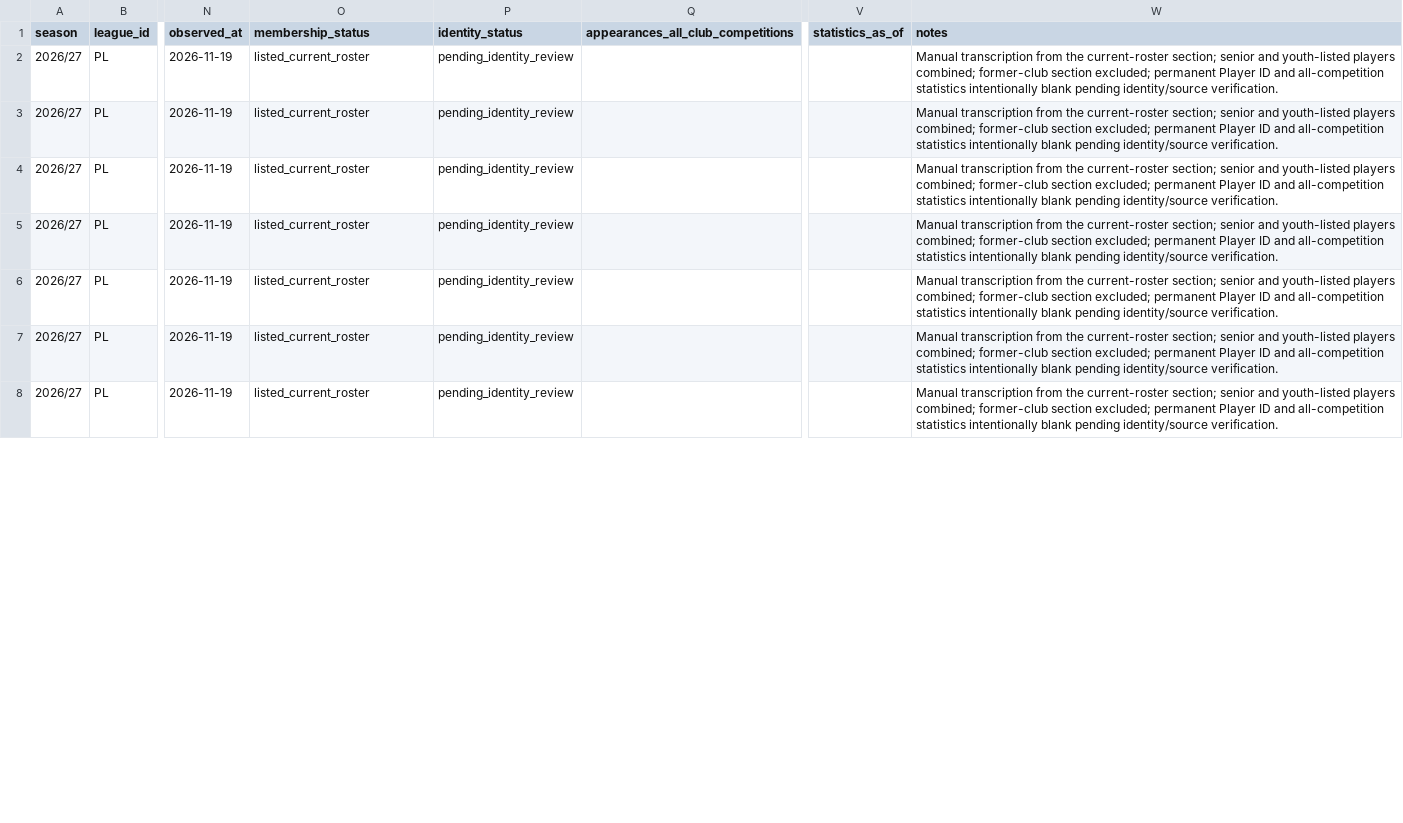
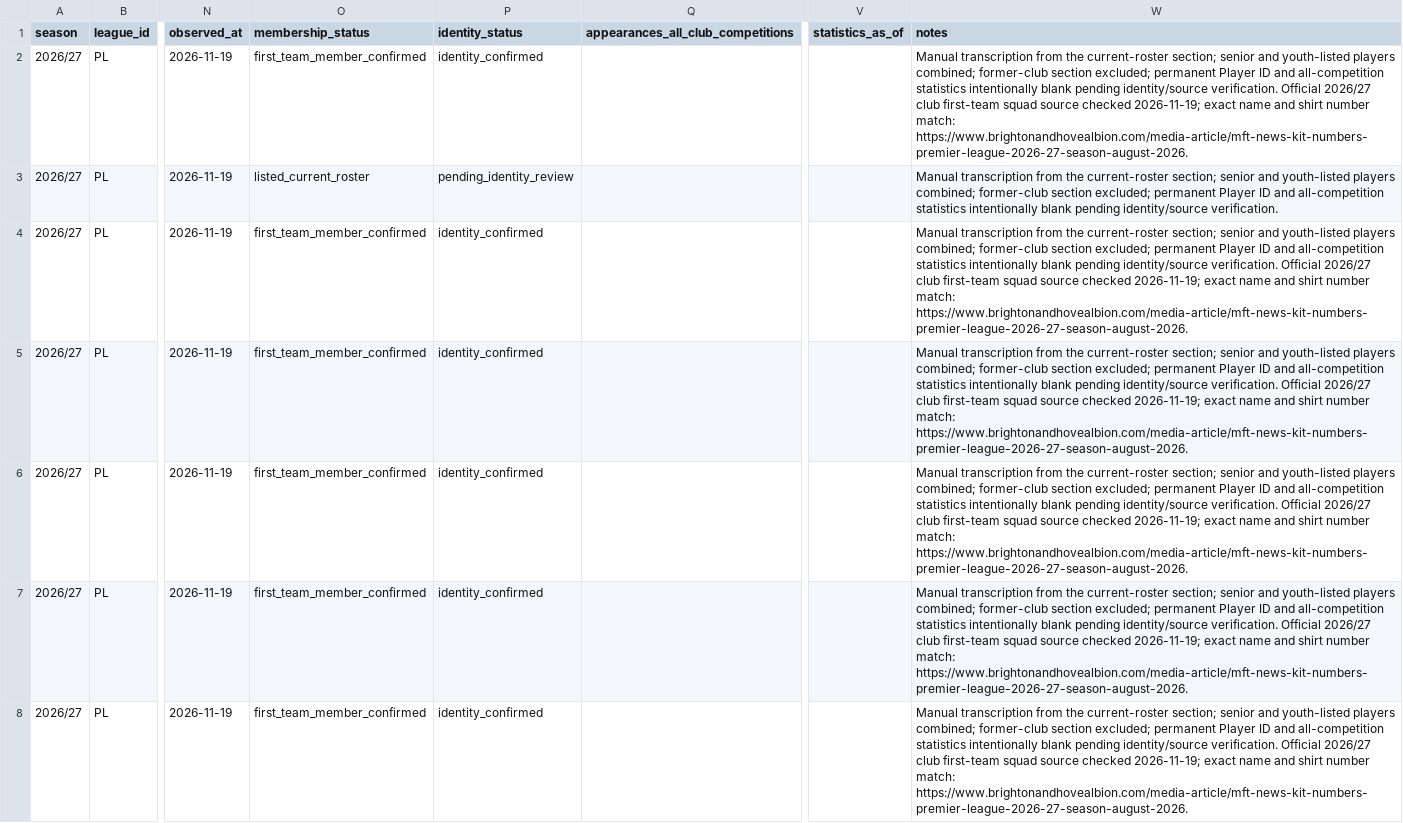
Before and after one commit to bazaku22/Project-Football-time, a CSV file: data/intake/2026-27/PL/brighton-roster-candidates.csv, drawn as a sheet; only a part is shown, gaps mark what is left out; the diff covers the shown part only; the diff names each change by its address in the sheet, - before the commit and + after, or states it on an @@ line.

Commit message:
data: confirm brighton first-team roster entries

```diff
--- a/data/intake/2026-27/PL/brighton-roster-candidates.csv
+++ b/data/intake/2026-27/PL/brighton-roster-candidates.csv
-O2 (membership_status): listed_current_roster
+O2 (membership_status): first_team_member_confirmed
-P2 (identity_status): pending_identity_review
+P2 (identity_status): identity_confirmed
-W2 (notes): …identity/source verification.
+W2 (notes): …identity/source verification. Official 2026/27 club first-team squad source checked 2026-11-19; exact name and shirt number match: https://www.brightonandhovealbion.com/media-article/mft-news-kit-numbers-premier-league-2026-27-season-august-2026.
-O4:O8 (membership_status): listed_current_roster
+O4:O8 (membership_status): first_team_member_confirmed
-P4:P8 (identity_status): pending_identity_review
+P4:P8 (identity_status): identity_confirmed
-W4:W8 (notes): …identity/source verification.
+W4:W8 (notes): …identity/source verification. Official 2026/27 club first-team squad source checked 2026-11-19; exact name and shirt number match: https://www.brightonandhovealbion.com/media-article/mft-news-kit-numbers-premier-league-2026-27-season-august-2026.
```
Also changed, not shown: 60 edited cells elsewhere in this file.
